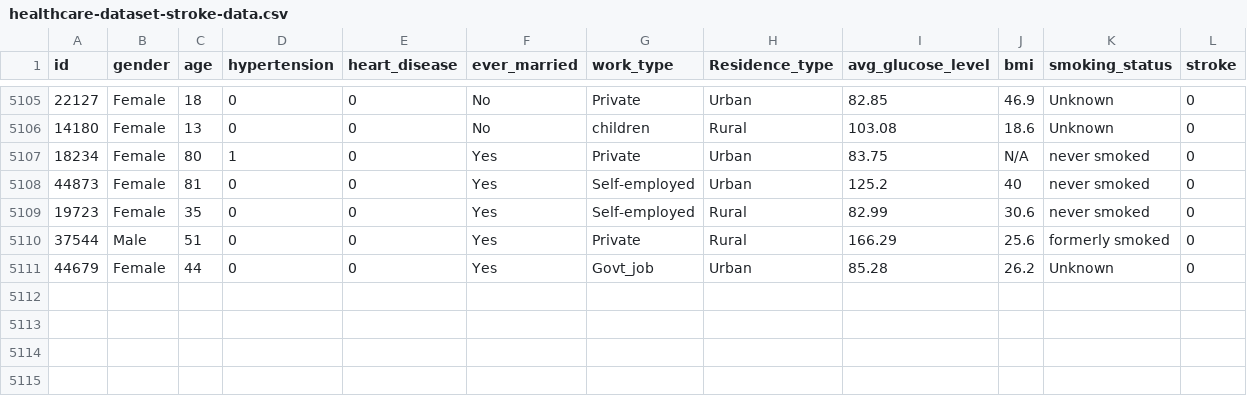
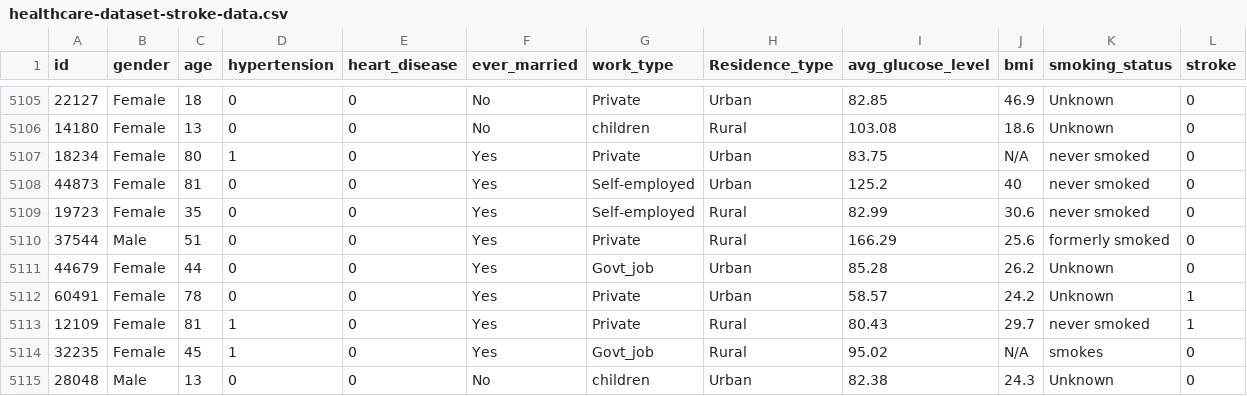
Before and after one commit to Echo271/data-preprocessing-stroke, a CSV file: healthcare-dataset-stroke-data.csv, drawn as a sheet; only a part is shown, gaps mark what is left out.

```diff
--- a/healthcare-dataset-stroke-data.csv
+++ b/healthcare-dataset-stroke-data.csv
@@ -5111 +5111,5 @@ id,gender,age,hypertension,heart_disease,ever_married,work_type,Residence_type,a
 44679,Female,44,0,0,Yes,Govt_job,Urban,85.28,26.2,Unknown,0
+60491,Female,78,0,0,Yes,Private,Urban,58.57,24.2,Unknown,1
+12109,Female,81,1,0,Yes,Private,Rural,80.43,29.7,never smoked,1
+32235,Female,45,1,0,Yes,Govt_job,Rural,95.02,N/A,smokes,0
+28048,Male,13,0,0,No,children,Urban,82.38,24.3,Unknown,0
```
Also changed, not shown: 2 other files.
